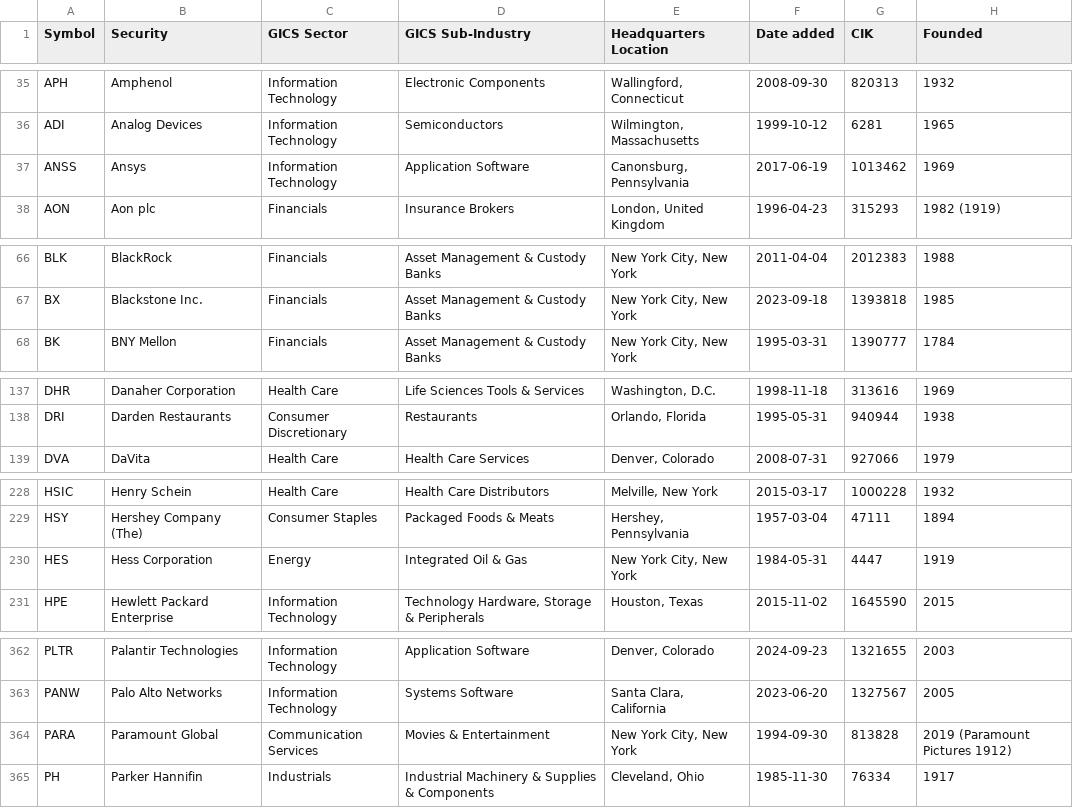
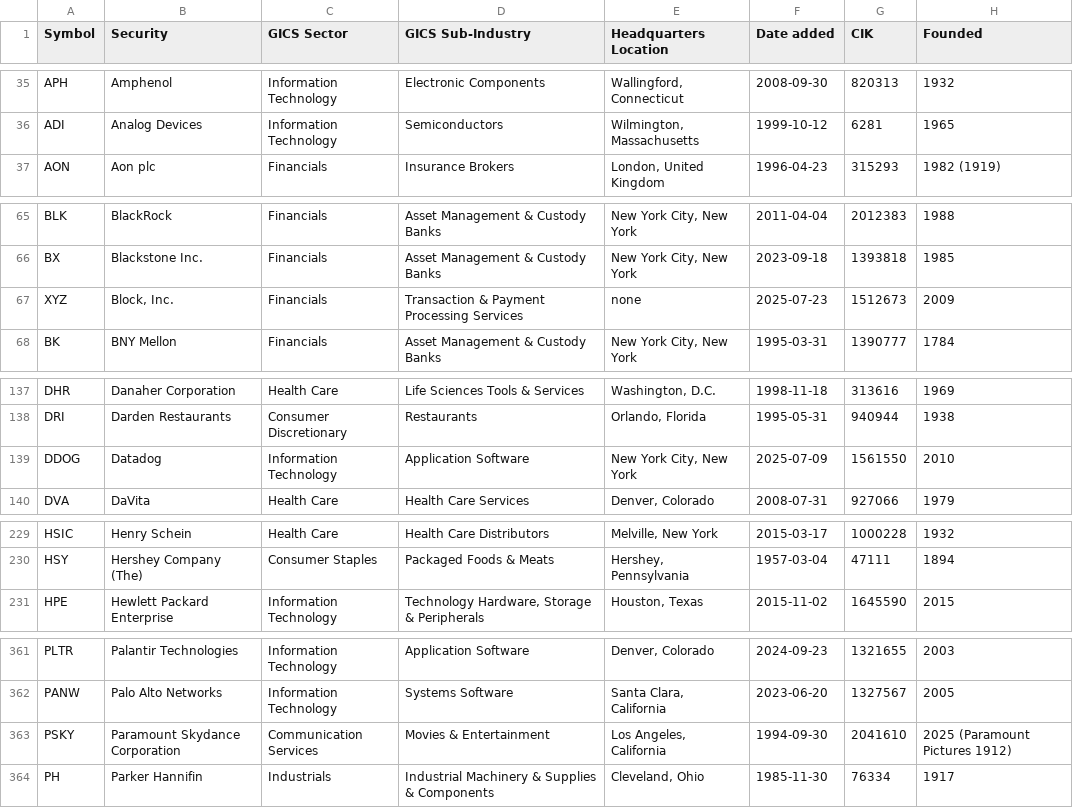
Before and after one commit to jkz1one/SignalFlow, a CSV file: data/sp500.csv, drawn as a sheet; only a part is shown, gaps mark what is left out; the diff covers the shown part only.

```diff
--- a/data/sp500.csv
+++ b/data/sp500.csv
@@ -36,3 +36,2 @@ APH,Amphenol,Information Technology,Electronic Components,"Wallingford, Connecti
 ADI,Analog Devices,Information Technology,Semiconductors,"Wilmington, Massachusetts",1999-10-12,6281,1965
-ANSS,Ansys,Information Technology,Application Software,"Canonsburg, Pennsylvania",2017-06-19,1013462,1969
 AON,Aon plc,Financials,Insurance Brokers,"London, United Kingdom",1996-04-23,315293,1982 (1919)
@@ -67,2 +66,3 @@ BLK,BlackRock,Financials,Asset Management & Custody Banks,"New York City, New Yo
 BX,Blackstone Inc.,Financials,Asset Management & Custody Banks,"New York City, New York",2023-09-18,1393818,1985
+XYZ,"Block, Inc.",Financials,Transaction & Payment Processing Services,none,2025-07-23,1512673,2009
 BK,BNY Mellon,Financials,Asset Management & Custody Banks,"New York City, New York",1995-03-31,1390777,1784
@@ -138,2 +138,3 @@ DHR,Danaher Corporation,Health Care,Life Sciences Tools & Services,"Washington,
 DRI,Darden Restaurants,Consumer Discretionary,Restaurants,"Orlando, Florida",1995-05-31,940944,1938
+DDOG,Datadog,Information Technology,Application Software,"New York City, New York",2025-07-09,1561550,2010
 DVA,DaVita,Health Care,Health Care Services,"Denver, Colorado",2008-07-31,927066,1979
@@ -229,3 +230,2 @@ HSIC,Henry Schein,Health Care,Health Care Distributors,"Melville, New York",2015
 HSY,Hershey Company (The),Consumer Staples,Packaged Foods & Meats,"Hershey, Pennsylvania",1957-03-04,47111,1894
-HES,Hess Corporation,Energy,Integrated Oil & Gas,"New York City, New York",1984-05-31,4447,1919
 HPE,Hewlett Packard Enterprise,Information Technology,"Technology Hardware, Storage & Peripherals","Houston, Texas",2015-11-02,1645590,2015
@@ -363,3 +362,3 @@ PLTR,Palantir Technologies,Information Technology,Application Software,"Denver,
 PANW,Palo Alto Networks,Information Technology,Systems Software,"Santa Clara, California",2023-06-20,1327567,2005
-PARA,Paramount Global,Communication Services,Movies & Entertainment,"New York City, New York",1994-09-30,813828,2019 (Paramount Pictures 1912)
+PSKY,Paramount Skydance Corporation,Communication Services,Movies & Entertainment,"Los Angeles, California",1994-09-30,2041610,2025 (Paramount Pictures 1912)
 PH,Parker Hannifin,Industrials,Industrial Machinery & Supplies & Components,"Cleveland, Ohio",1985-11-30,76334,1917
```
Also changed, not shown: 1 added row and 1 removed row elsewhere in this file, data/nasdaq100.csv, 11 other files.
